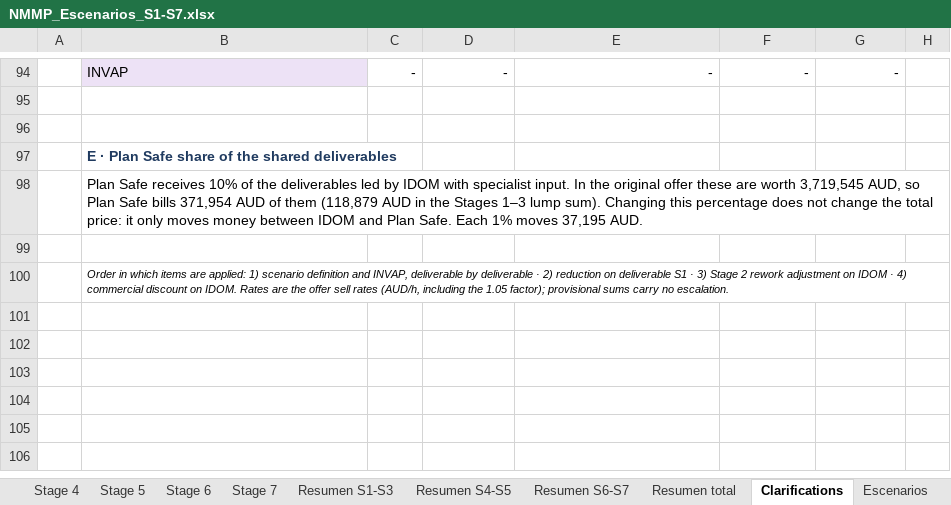
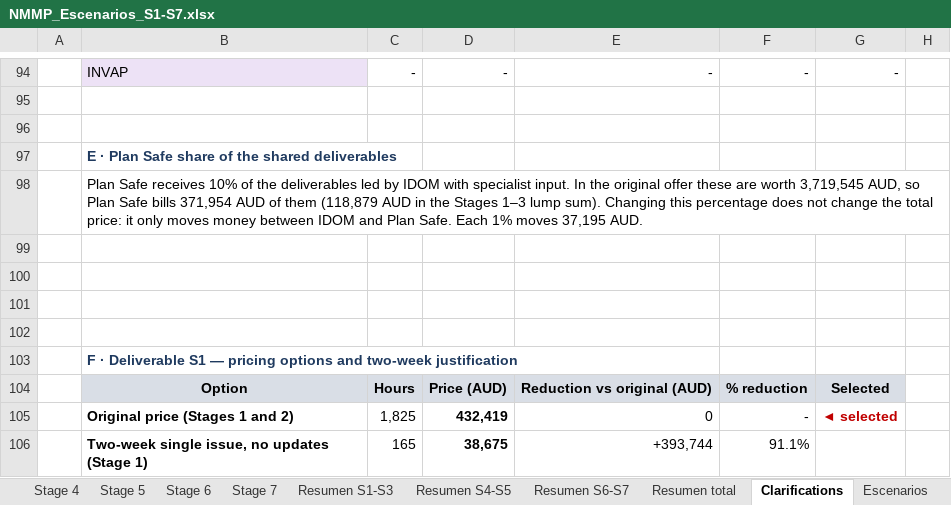
Before and after one commit to jonander007/australia, an Excel workbook: NMMP_Escenarios_S1-S7.xlsx, sheet Clarifications, drawn as a sheet; only a part is shown, gaps mark what is left out; values as stored, in another font and other column widths than the file's, no borders; removed rows and columns are numbered as before the commit, all else as after; the diff covers the shown part only; the diff names each change by its address in the sheet, - before the commit and + after, or states it on an @@ line.

```diff
--- a/NMMP_Escenarios_S1-S7.xlsx (sheet Clarifications)
+++ b/NMMP_Escenarios_S1-S7.xlsx (sheet Clarifications)
+row 100: (empty)
+row 101: (empty)
+row 102: (empty)
-B103: Order in which items are applied: 1) scenario definition and INVAP, deliverable by deliverable · 2) reduction on deliverable S1 · 3) Stage 2 rework adjustment on IDOM · 4) commercial discount on IDOM. Rates are the offer sell rates (AUD/h, including the 1.05 factor); provisional sums carry no escalation.
+B103: F · Deliverable S1 — pricing options and two-week justification
@@ B103 bold: off → on, italic: on → off, text colour: black → #1F3A5F, text size: larger @@
-B100:H100 merged
+row 104:  | Option | Hours | Price (AUD) | Reduction vs original (AUD) | % reduction | Selected
+row 105:  | Original price (Stages 1 and 2) | 1,825 | 432,419 | 0 | - | ◄ selected
+row 106:  | Two-week single issue, no updates (Stage 1) | 165 | 38,675 | +393,744 | 91.1%
```
Also changed, not shown: 8 added rows, 1 removed row and 8 edited cells elsewhere in this sheet, sheet Inputs, sheet Stage 5, sheet Stage 7, sheet Stage 6, sheet Stage 3, sheet Stage 2, 6 more sheets, formulas that keep their value.
